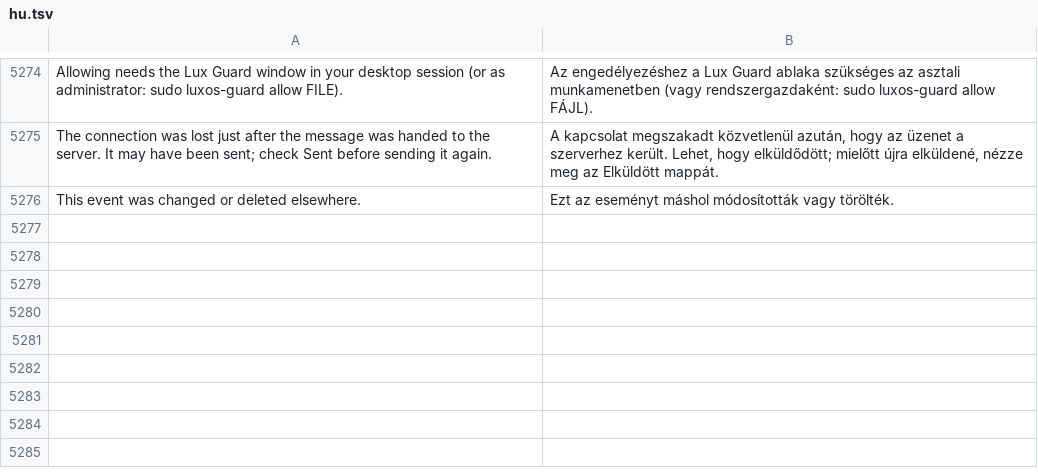
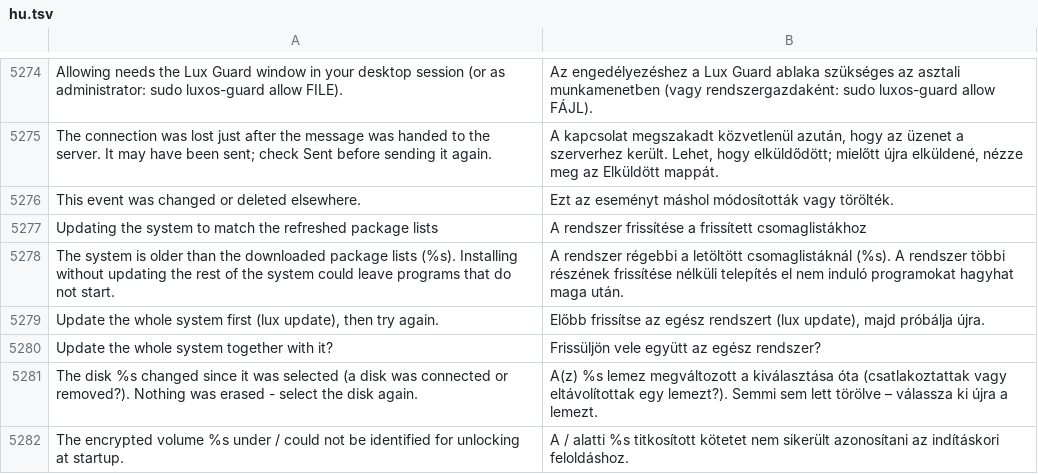
Before and after one commit to luxopes/LuxOS-Arch, a TSV file: packages/luxos-i18n/files/hu.tsv, drawn as a sheet; only a part is shown, gaps mark what is left out; the diff names each change by its address in the sheet, - before the commit and + after, or states it on an @@ line.

```diff
--- a/packages/luxos-i18n/files/hu.tsv
+++ b/packages/luxos-i18n/files/hu.tsv
+row 5277: Updating the system to match the refreshed package lists | A rendszer frissítése a frissített csomaglistákhoz
+row 5278: The system is older than the downloaded package lists (%s). Installing without updating the rest of the system could leave programs that do not start. | A rendszer régebbi a letöltött csomaglistáknál (%s). A rendszer többi részének frissítése nélküli telepítés el nem induló programokat hagyhat maga után.
+row 5279: Update the whole system first (lux update), then try again. | Előbb frissítse az egész rendszert (lux update), majd próbálja újra.
+row 5280: Update the whole system together with it? | Frissüljön vele együtt az egész rendszer?
+row 5281: The disk %s changed since it was selected (a disk was connected or removed?). Nothing was erased - select the disk again. | A(z) %s lemez megváltozott a kiválasztása óta (csatlakoztattak vagy eltávolítottak egy lemezt?). Semmi sem lett törölve – válassza ki újra a lemezt.
+row 5282: The encrypted volume %s under / could not be identified for unlocking at startup. | A / alatti %s titkosított kötetet nem sikerült azonosítani az indításkori feloldáshoz.
```
Also changed, not shown: packages/luxos-i18n/files/de.tsv, packages/luxos-i18n/files/fr.tsv, 30 other files.
